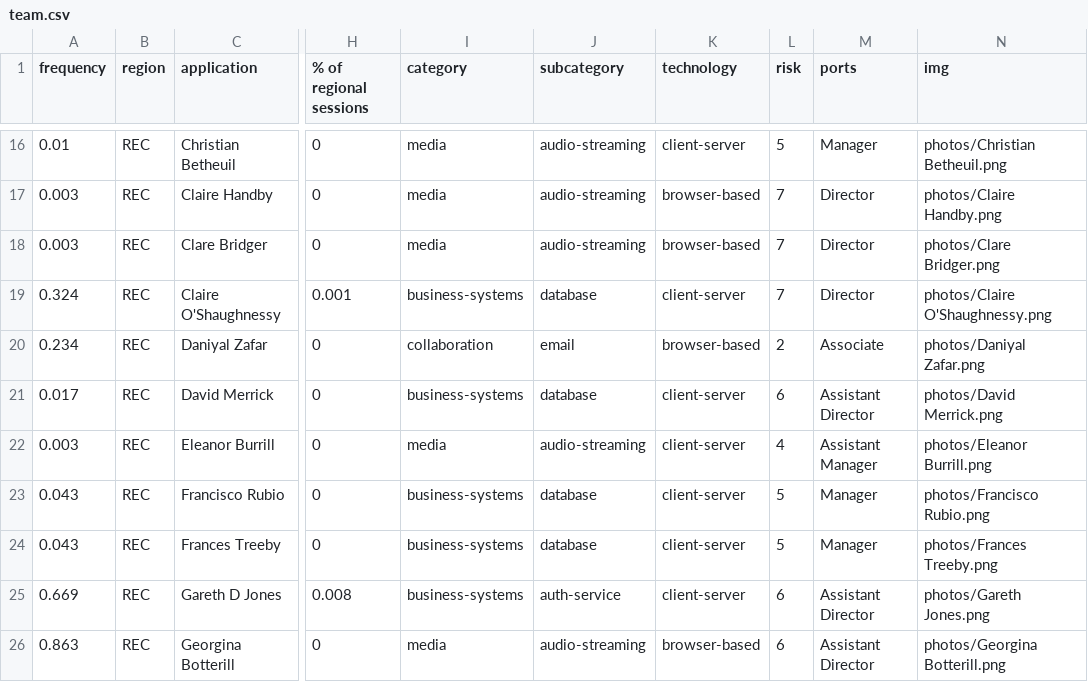
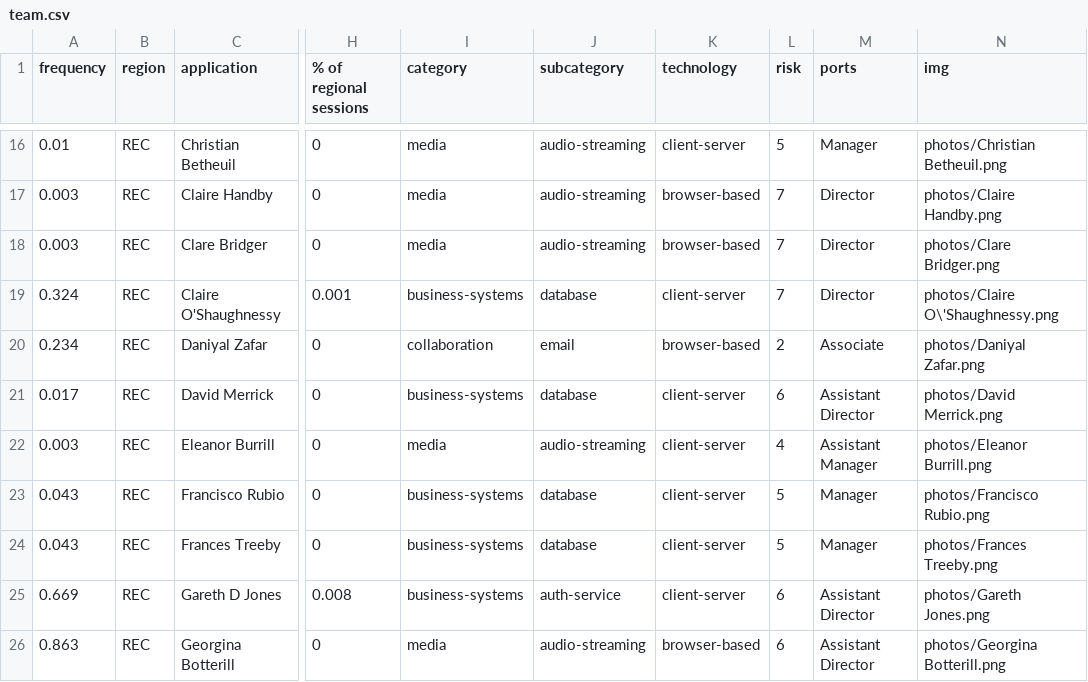
Before and after one commit to betheuil/mural, a CSV file: includes/team.csv, drawn as a sheet; only a part is shown, gaps mark what is left out; the diff names each change by its address in the sheet, - before the commit and + after, or states it on an @@ line.

Commit message:
Apostrophe?

```diff
--- a/includes/team.csv
+++ b/includes/team.csv
-N19 (img): photos/Claire O'Shaughnessy.png
+N19 (img): photos/Claire O\'Shaughnessy.png
```
